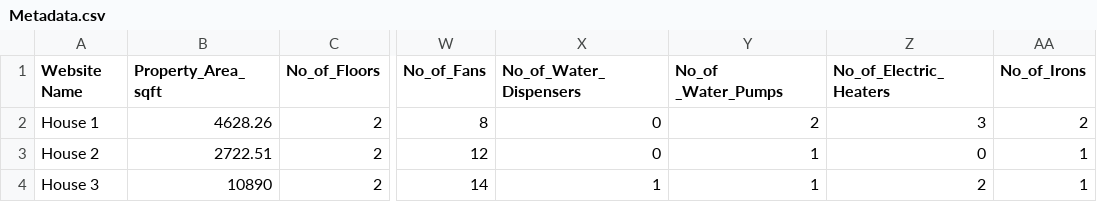
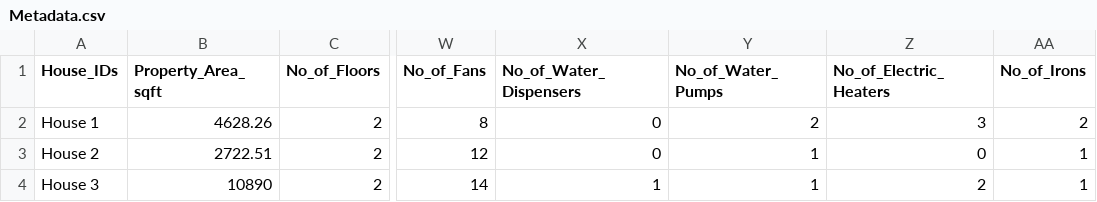
Before and after one commit to abuzerarshad/Load-Forecasting, a CSV file: Dataset/Metadata.csv, drawn as a sheet; only a part is shown, gaps mark what is left out; the diff names each change by its address in the sheet, - before the commit and + after, or states it on an @@ line.

Commit message:
Script for link between metadata and dataset files

```diff
--- a/Dataset/Metadata.csv
+++ b/Dataset/Metadata.csv
-A1: Website Name
+A1: House_IDs
-Y1: No_of _Water_Pumps
+Y1: No_of_Water_Pumps
```
Also changed, not shown: 2 other files.
